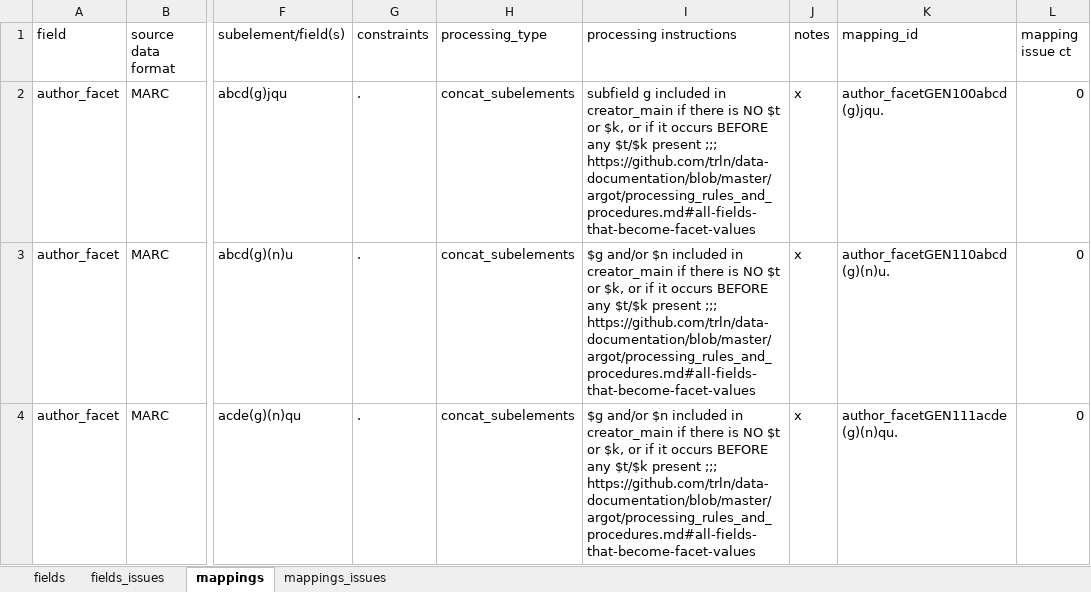
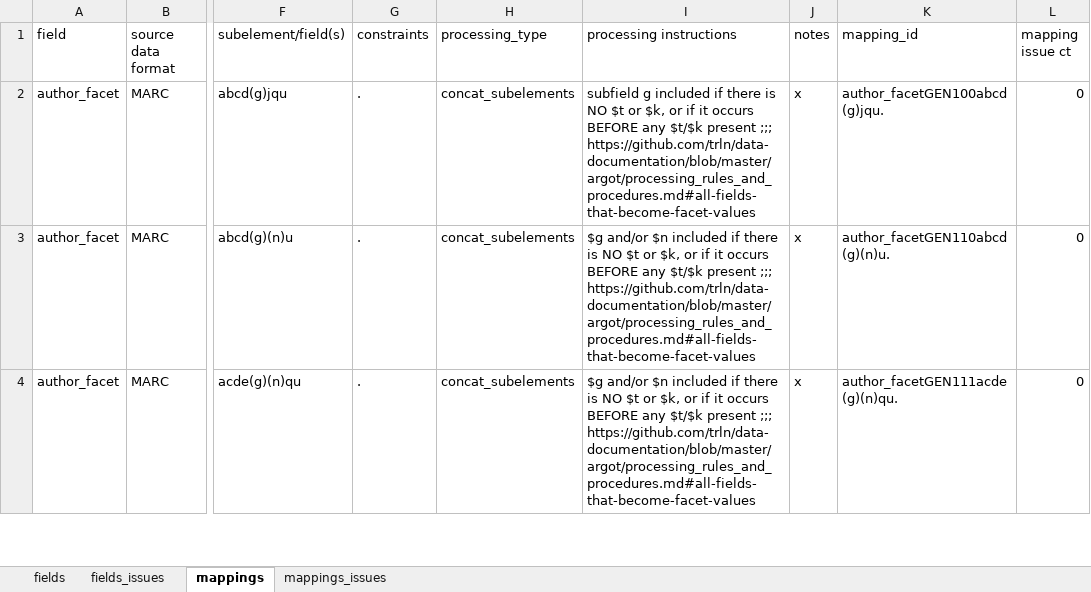
Before and after one commit to trln/data-documentation, an Excel workbook: argot/argot.xlsx, sheet mappings, drawn as a sheet; only a part is shown, gaps mark what is left out; values as stored, in another font and other column widths than the file's, no borders; conditional formats and table styles not drawn; the diff covers the shown part only; the diff names each change by its address in the sheet, - before the commit and + after, or states it on an @@ line.

Commit message:
remove field names from processing instructions

```diff
--- a/argot/argot.xlsx (sheet mappings)
+++ b/argot/argot.xlsx (sheet mappings)
-I2 (processing instructions): …g included in creator_main if there…
+I2 (processing instructions): …g included if there…
-I3:I4 (processing instructions): …$n included in creator_main if there…
+I3:I4 (processing instructions): …$n included if there…
```
Also changed, not shown: 15 edited cells elsewhere in this sheet, 1 other file.
